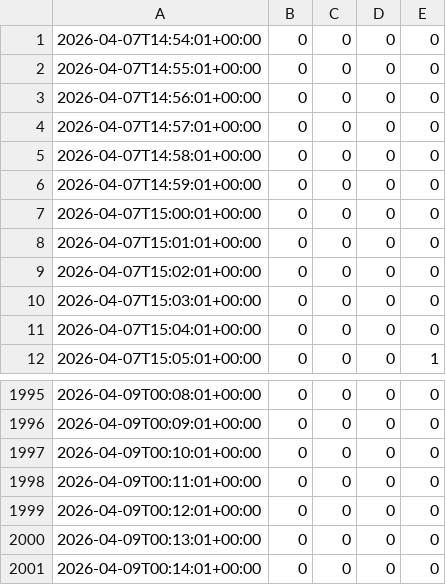
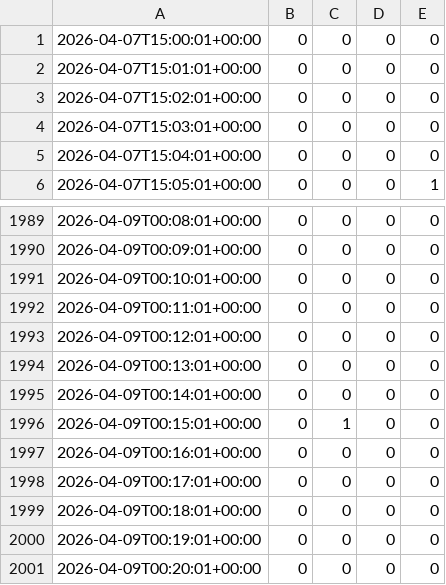
Before and after one commit to BasisResearch/VerifiedJS, a CSV file: logs/agent_liveness.csv, drawn as a sheet; only a part is shown, gaps mark what is left out.

Commit message:
auto: 73 sorries, 47 lean files, 114338 LOC [supervisor]
Changed: 5 files
Agents active:supervisor

```diff
--- a/logs/agent_liveness.csv
+++ b/logs/agent_liveness.csv
@@ -1,7 +1 @@
-2026-04-07T14:54:01+00:00,0,0,0,0
-2026-04-07T14:55:01+00:00,0,0,0,0
-2026-04-07T14:56:01+00:00,0,0,0,0
-2026-04-07T14:57:01+00:00,0,0,0,0
-2026-04-07T14:58:01+00:00,0,0,0,0
-2026-04-07T14:59:01+00:00,0,0,0,0
 2026-04-07T15:00:01+00:00,0,0,0,0
@@ -2001 +1995,7 @@
 2026-04-09T00:14:01+00:00,0,0,0,0
+2026-04-09T00:15:01+00:00,0,1,0,0
+2026-04-09T00:16:01+00:00,0,0,0,0
+2026-04-09T00:17:01+00:00,0,0,0,0
+2026-04-09T00:18:01+00:00,0,0,0,0
+2026-04-09T00:19:01+00:00,0,0,0,0
+2026-04-09T00:20:01+00:00,0,0,0,0
```
Also changed, not shown: 3 other files.
